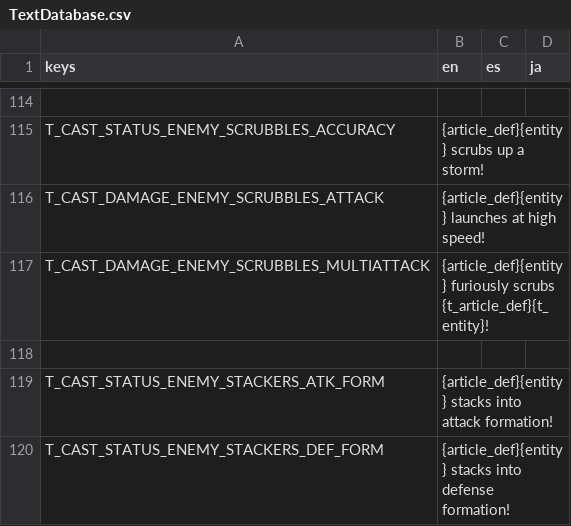
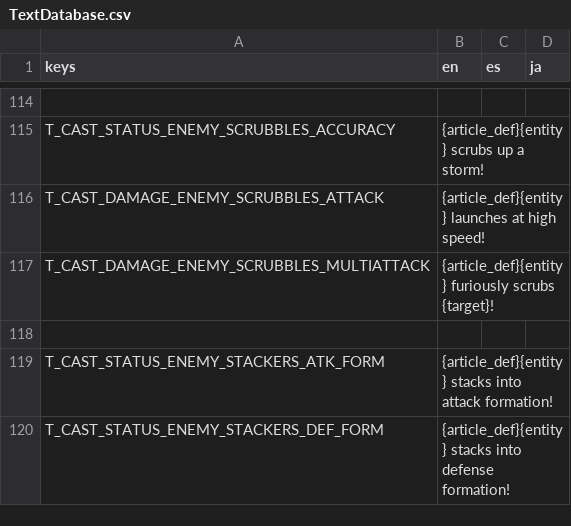
Before and after one commit to Tougon/CopyrightRPG, a CSV file: assets/Localization/TextDatabase.csv, drawn as a sheet; only a part is shown, gaps mark what is left out.

Commit message:
11-18-25 - Various Changes
Made Insurance Frodd more aggressive
Increased chance for Plant to do the vine swipe
Increased TriAttack cost to 18
Reward items properly clear at the start of a battle
Action can be learned even if it fails
Sealing state and previous target are reset at the start of the battle

```diff
--- a/assets/Localization/TextDatabase.csv
+++ b/assets/Localization/TextDatabase.csv
@@ -116,3 +116,3 @@ T_CAST_STATUS_ENEMY_SCRUBBLES_ACCURACY,{article_def}{entity} scrubs up a storm!,
 T_CAST_DAMAGE_ENEMY_SCRUBBLES_ATTACK,{article_def}{entity} launches at high speed!,,
-T_CAST_DAMAGE_ENEMY_SCRUBBLES_MULTIATTACK,{article_def}{entity} furiously scrubs {t_article_def}{t_entity}!,,
+T_CAST_DAMAGE_ENEMY_SCRUBBLES_MULTIATTACK,{article_def}{entity} furiously scrubs {target}!,,
 
```
Also changed, not shown: 12 other files.
